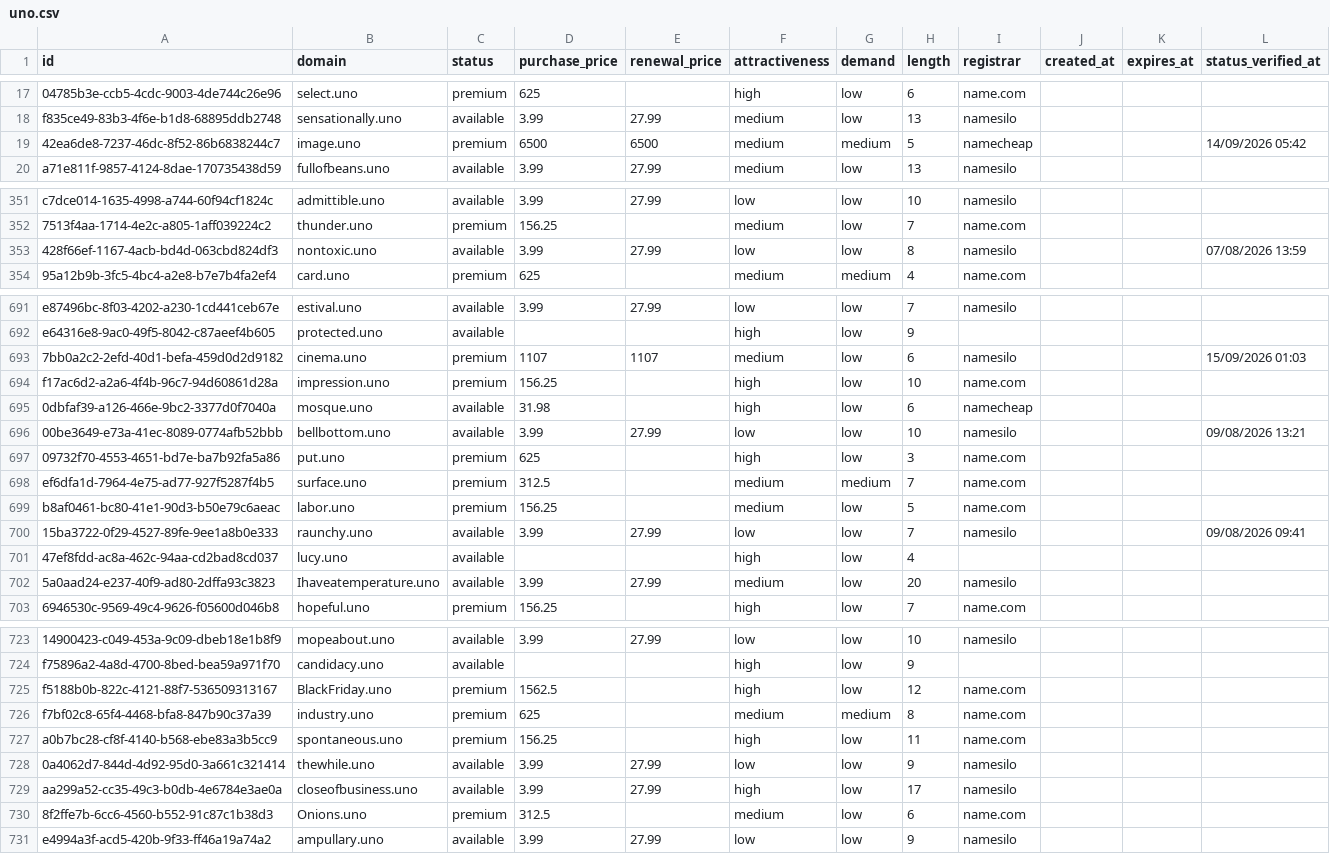
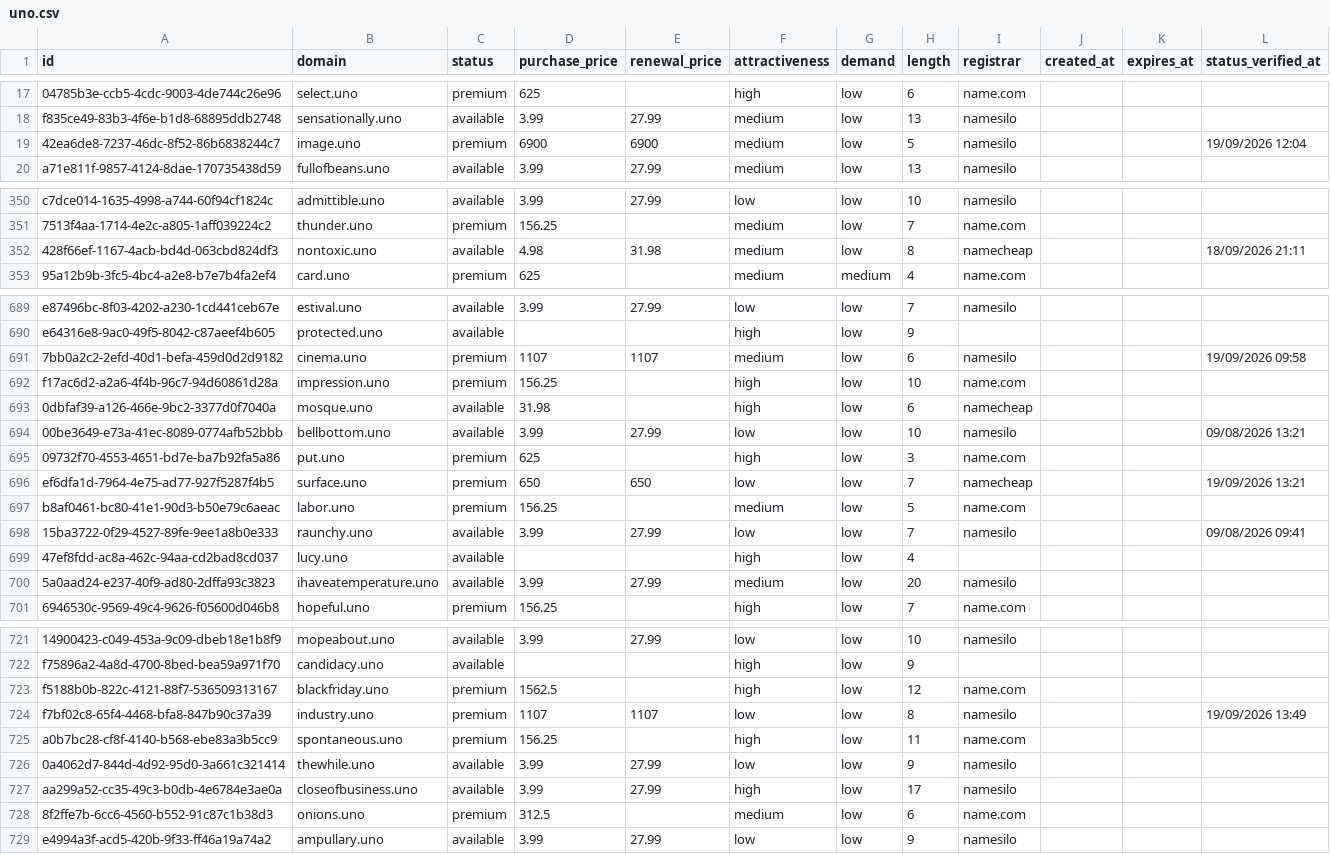
Before and after one commit to UniqueDomains/uno-oneword-domains, a CSV file: uno.csv, drawn as a sheet; only a part is shown, gaps mark what is left out; addresses are those after the commit; the diff covers the shown part only; the diff names each change by its address in the sheet, - before the commit and + after, or states it on an @@ line.

Commit message:
Domains update

```diff
--- a/uno.csv
+++ b/uno.csv
-D19 (purchase_price): 6500
+D19 (purchase_price): 6900
-E19 (renewal_price): 6500
+E19 (renewal_price): 6900
-G19 (demand): medium
+G19 (demand): low
-I19 (registrar): namecheap
+I19 (registrar): namesilo
-L19 (status_verified_at): 14/09/2026 05:42
+L19 (status_verified_at): 19/09/2026 12:04
-D352 (purchase_price): 3.99
+D352 (purchase_price): 4.98
-E352 (renewal_price): 27.99
+E352 (renewal_price): 31.98
-F352 (attractiveness): low
+F352 (attractiveness): medium
-I352 (registrar): namesilo
+I352 (registrar): namecheap
-L352 (status_verified_at): 07/08/2026 13:59
+L352 (status_verified_at): 18/09/2026 21:11
-L691 (status_verified_at): 15/09/2026 01:03
+L691 (status_verified_at): 19/09/2026 09:58
-D696 (purchase_price): 312.5
+D696 (purchase_price): 650
-E696 (renewal_price): (empty)
+E696 (renewal_price): 650
-F696 (attractiveness): medium
+F696 (attractiveness): low
-G696 (demand): medium
+G696 (demand): low
-I696 (registrar): name.com
+I696 (registrar): namecheap
-L696 (status_verified_at): (empty)
+L696 (status_verified_at): 19/09/2026 13:21
-B700 (domain): Ihaveatemperature.uno
+B700 (domain): ihaveatemperature.uno
-B723 (domain): BlackFriday.uno
+B723 (domain): blackfriday.uno
-D724 (purchase_price): 625
+D724 (purchase_price): 1107
-E724 (renewal_price): (empty)
+E724 (renewal_price): 1107
-F724 (attractiveness): medium
+F724 (attractiveness): low
-G724 (demand): medium
+G724 (demand): low
-I724 (registrar): name.com
+I724 (registrar): namesilo
-L724 (status_verified_at): (empty)
+L724 (status_verified_at): 19/09/2026 13:49
-B728 (domain): Onions.uno
+B728 (domain): onions.uno
```
Also changed, not shown: 2 added rows, 2 removed rows and 84 edited cells elsewhere in this file, 4 other files.
